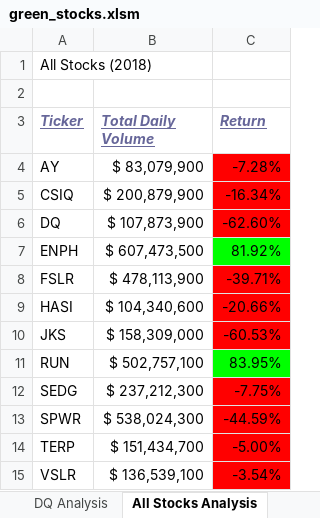
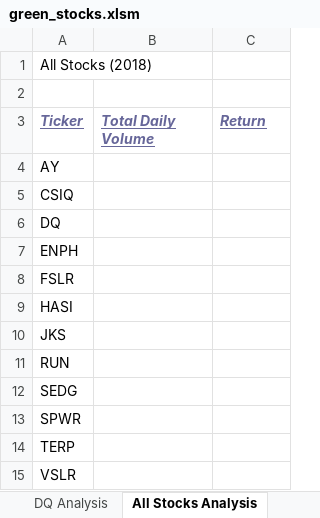
Before and after one commit to macstreet/stock-analysis, an Excel workbook: green_stocks.xlsm, sheet All Stocks Analysis, drawn as a sheet; values as stored, in another font and other column widths than the file's, no borders; charts and pictures not drawn; the diff names each change by its address in the sheet, - before the commit and + after, or states it on an @@ line.

Commit message:
Add files via upload

```diff
--- a/green_stocks.xlsm (sheet All Stocks Analysis)
+++ b/green_stocks.xlsm (sheet All Stocks Analysis)
-B4 (Total Daily Volume): $ 83,079,900
+B4 (Total Daily Volume): (empty)
-C4 (Return): -7.28%
+C4 (Return): (empty)
-C4:C6 fill: #FF0000
+C4:C6 fill: none
-B5 (Total Daily Volume): $ 200,879,900
+B5 (Total Daily Volume): (empty)
-C5 (Return): -16.34%
+C5 (Return): (empty)
-B6 (Total Daily Volume): $ 107,873,900
+B6 (Total Daily Volume): (empty)
-C6 (Return): -62.60%
+C6 (Return): (empty)
-B7 (Total Daily Volume): $ 607,473,500
+B7 (Total Daily Volume): (empty)
-C7 (Return): 81.92%
+C7 (Return): (empty)
-C7 fill: #00FF00
+C7 fill: none
-B8 (Total Daily Volume): $ 478,113,900
+B8 (Total Daily Volume): (empty)
-C8 (Return): -39.71%
+C8 (Return): (empty)
-C8:C10 fill: #FF0000
+C8:C10 fill: none
-B9 (Total Daily Volume): $ 104,340,600
+B9 (Total Daily Volume): (empty)
-C9 (Return): -20.66%
+C9 (Return): (empty)
-B10 (Total Daily Volume): $ 158,309,000
+B10 (Total Daily Volume): (empty)
-C10 (Return): -60.53%
+C10 (Return): (empty)
-B11 (Total Daily Volume): $ 502,757,100
+B11 (Total Daily Volume): (empty)
-C11 (Return): 83.95%
+C11 (Return): (empty)
-C11 fill: #00FF00
+C11 fill: none
-B12 (Total Daily Volume): $ 237,212,300
+B12 (Total Daily Volume): (empty)
-C12 (Return): -7.75%
+C12 (Return): (empty)
-C12:C15 fill: #FF0000
+C12:C15 fill: none
-B13 (Total Daily Volume): $ 538,024,300
+B13 (Total Daily Volume): (empty)
-C13 (Return): -44.59%
+C13 (Return): (empty)
-B14 (Total Daily Volume): $ 151,434,700
+B14 (Total Daily Volume): (empty)
-C14 (Return): -5.00%
+C14 (Return): (empty)
-B15 (Total Daily Volume): $ 136,539,100
+B15 (Total Daily Volume): (empty)
-C15 (Return): -3.54%
+C15 (Return): (empty)
```
Also changed, not shown: charts or pictures.
